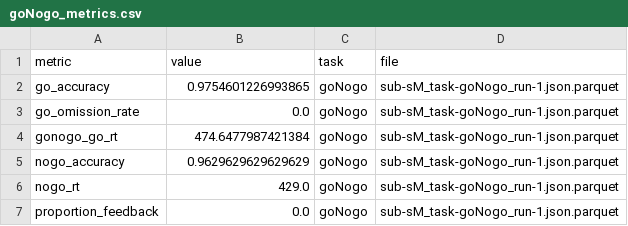
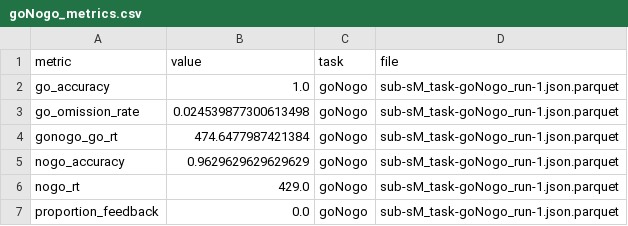
Before and after one commit to margot-mitchell/fMRI_RDoC_beh_flags, a CSV file: results/metrics/sub-sM/goNogo_metrics.csv, drawn as a sheet.

```diff
--- a/results/metrics/sub-sM/goNogo_metrics.csv
+++ b/results/metrics/sub-sM/goNogo_metrics.csv
@@ -1,4 +1,4 @@
 metric,value,task,file
-go_accuracy,0.9754601226993865,goNogo,sub-sM_task-goNogo_run-1.json.parquet
-go_omission_rate,0.0,goNogo,sub-sM_task-goNogo_run-1.json.parquet
+go_accuracy,1.0,goNogo,sub-sM_task-goNogo_run-1.json.parquet
+go_omission_rate,0.024539877300613498,goNogo,sub-sM_task-goNogo_run-1.json.parquet
 gonogo_go_rt,474.6477987421384,goNogo,sub-sM_task-goNogo_run-1.json.parquet
```
Also changed, not shown: results/metrics/sub-sM/axCPT_metrics.csv, results/metrics/sub-sM/stopSignal_metrics.csv, 54 other files.
